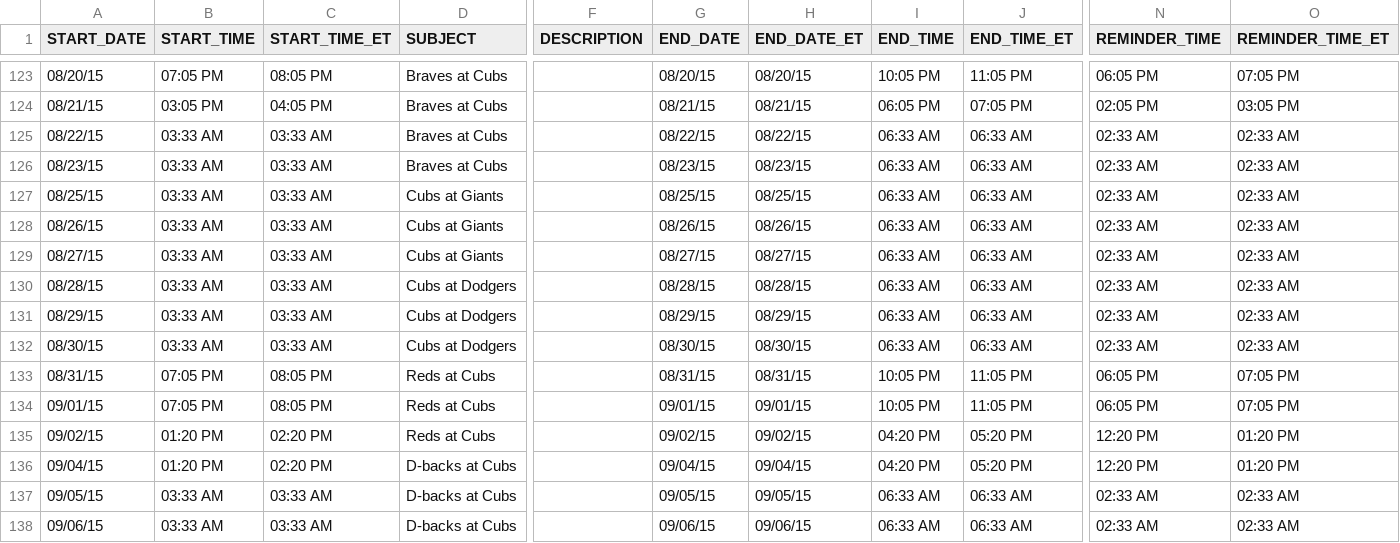
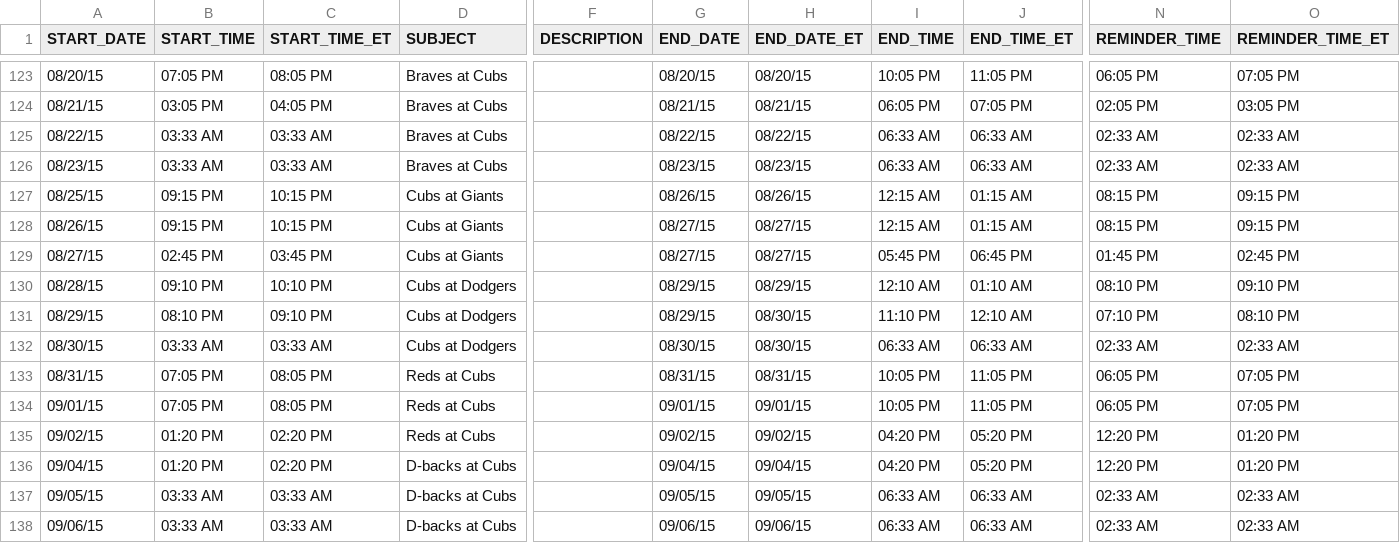
Before and after one commit to rmb177/out-to-the-ballgame, a CSV file: src/gae/data/schedules/2015/chc.csv, drawn as a sheet; only a part is shown, gaps mark what is left out; the diff covers the shown part only; the diff names each change by its address in the sheet, - before the commit and + after, or states it on an @@ line.

Commit message:
Updated 2015 schedules. Set map to start on opening day if we haven't reached it yet.

```diff
--- a/src/gae/data/schedules/2015/chc.csv
+++ b/src/gae/data/schedules/2015/chc.csv
-B127:B128 (START_TIME): 03:33 AM
+B127:B128 (START_TIME): 09:15 PM
-C127:C128 (START_TIME_ET): 03:33 AM
+C127:C128 (START_TIME_ET): 10:15 PM
-G127 (END_DATE): 08/25/15
+G127 (END_DATE): 08/26/15
-H127 (END_DATE_ET): 08/25/15
+H127 (END_DATE_ET): 08/26/15
-I127:I128 (END_TIME): 06:33 AM
+I127:I128 (END_TIME): 12:15 AM
-J127:J128 (END_TIME_ET): 06:33 AM
+J127:J128 (END_TIME_ET): 01:15 AM
-N127:N128 (REMINDER_TIME): 02:33 AM
+N127:N128 (REMINDER_TIME): 08:15 PM
-O127:O128 (REMINDER_TIME_ET): 02:33 AM
+O127:O128 (REMINDER_TIME_ET): 09:15 PM
-G128 (END_DATE): 08/26/15
+G128 (END_DATE): 08/27/15
-H128 (END_DATE_ET): 08/26/15
+H128 (END_DATE_ET): 08/27/15
-B129 (START_TIME): 03:33 AM
+B129 (START_TIME): 02:45 PM
-C129 (START_TIME_ET): 03:33 AM
+C129 (START_TIME_ET): 03:45 PM
-I129 (END_TIME): 06:33 AM
+I129 (END_TIME): 05:45 PM
-J129 (END_TIME_ET): 06:33 AM
+J129 (END_TIME_ET): 06:45 PM
-N129 (REMINDER_TIME): 02:33 AM
+N129 (REMINDER_TIME): 01:45 PM
-O129 (REMINDER_TIME_ET): 02:33 AM
+O129 (REMINDER_TIME_ET): 02:45 PM
-B130 (START_TIME): 03:33 AM
+B130 (START_TIME): 09:10 PM
-C130 (START_TIME_ET): 03:33 AM
+C130 (START_TIME_ET): 10:10 PM
-G130 (END_DATE): 08/28/15
+G130 (END_DATE): 08/29/15
-H130 (END_DATE_ET): 08/28/15
+H130 (END_DATE_ET): 08/29/15
-I130 (END_TIME): 06:33 AM
+I130 (END_TIME): 12:10 AM
-J130 (END_TIME_ET): 06:33 AM
+J130 (END_TIME_ET): 01:10 AM
-N130 (REMINDER_TIME): 02:33 AM
+N130 (REMINDER_TIME): 08:10 PM
-O130 (REMINDER_TIME_ET): 02:33 AM
+O130 (REMINDER_TIME_ET): 09:10 PM
-B131 (START_TIME): 03:33 AM
+B131 (START_TIME): 08:10 PM
-C131 (START_TIME_ET): 03:33 AM
+C131 (START_TIME_ET): 09:10 PM
-H131 (END_DATE_ET): 08/29/15
+H131 (END_DATE_ET): 08/30/15
-I131 (END_TIME): 06:33 AM
+I131 (END_TIME): 11:10 PM
-J131 (END_TIME_ET): 06:33 AM
+J131 (END_TIME_ET): 12:10 AM
-N131 (REMINDER_TIME): 02:33 AM
+N131 (REMINDER_TIME): 07:10 PM
-O131 (REMINDER_TIME_ET): 02:33 AM
+O131 (REMINDER_TIME_ET): 08:10 PM
```
Also changed, not shown: 109 edited cells elsewhere in this file, src/gae/data/schedules/2015/ana.csv, src/gae/data/schedules/2015/ari.csv, 30 other files.
